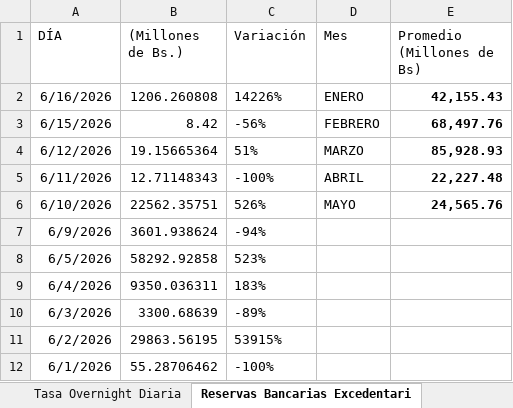
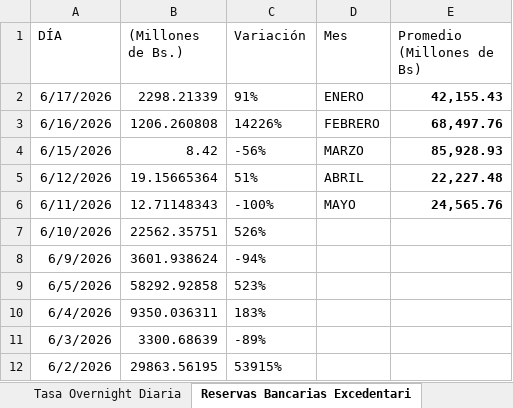
Before and after one commit to bfauairmonitor/Monitor-Nacional, an Excel workbook: Datos_Macroeconomicos.xlsx, sheet Reservas Bancarias Excedentari, drawn as a sheet; only a part is shown; the shorter side is filled out with more unchanged rows; values as stored, in another font and other column widths than the file's, no borders; addresses are those after the commit; the diff names each change by its address in the sheet, - before the commit and + after, or states it on an @@ line.

Commit message:
Add files via upload

```diff
--- a/Datos_Macroeconomicos.xlsx (sheet Reservas Bancarias Excedentari)
+++ b/Datos_Macroeconomicos.xlsx (sheet Reservas Bancarias Excedentari)
+row 2: 6/17/2026 | 2298.21339 | 91% | ENERO | 42,155.43
-D3 (Mes): ENERO
+D3 (Mes): FEBRERO
-E3 (Promedio (Millones de Bs)): 42,155.43
+E3 (Promedio (Millones de Bs)): 68,497.76
-D4 (Mes): FEBRERO
+D4 (Mes): MARZO
-E4 (Promedio (Millones de Bs)): 68,497.76
+E4 (Promedio (Millones de Bs)): 85,928.93
-D5 (Mes): MARZO
+D5 (Mes): ABRIL
-E5 (Promedio (Millones de Bs)): 85,928.93
+E5 (Promedio (Millones de Bs)): 22,227.48
-D6 (Mes): ABRIL
+D6 (Mes): MAYO
-E6 (Promedio (Millones de Bs)): 22,227.48
+E6 (Promedio (Millones de Bs)): 24,565.76
-D7 (Mes): MAYO
+D7 (Mes): (empty)
-E7 (Promedio (Millones de Bs)): 24,565.76
+E7 (Promedio (Millones de Bs)): (empty)
```
Also changed, not shown: sheet Resev. Internacionales $, sheet Tasa Overnight Diaria, formulas that keep their value.
